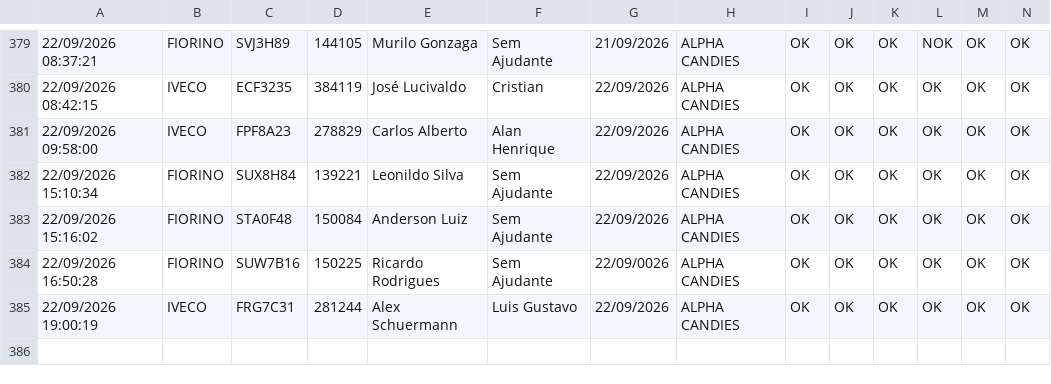
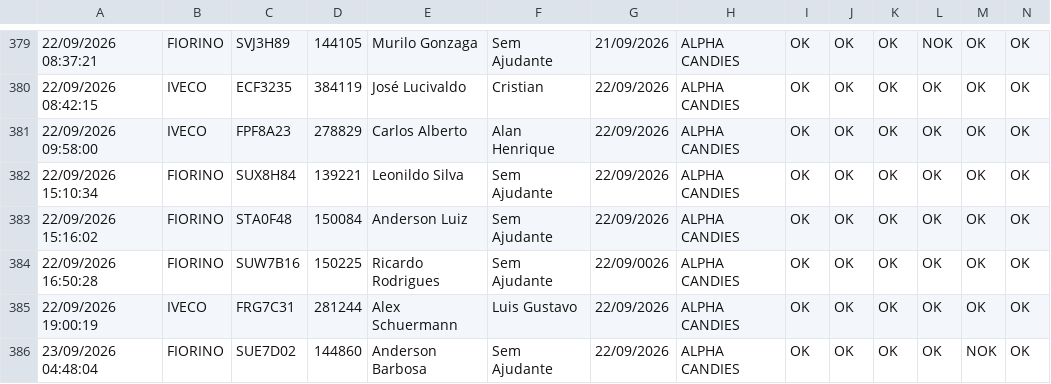
Before and after one commit to GGSantosLM/carverify, a CSV file: src/data/checklist_data.csv, drawn as a sheet; only a part is shown, gaps mark what is left out; rows hold the shown columns only; the diff names each change by its address in the sheet, - before the commit and + after, or states it on an @@ line.

```diff
--- a/src/data/checklist_data.csv
+++ b/src/data/checklist_data.csv
+row 386: 23/09/2026 04:48:04 | FIORINO | SUE7D02 | 144860 | Anderson Barbosa | Sem Ajudante | 22/09/2026 | ALPHA CANDIES | OK | OK | OK | OK | NOK | OK
```
